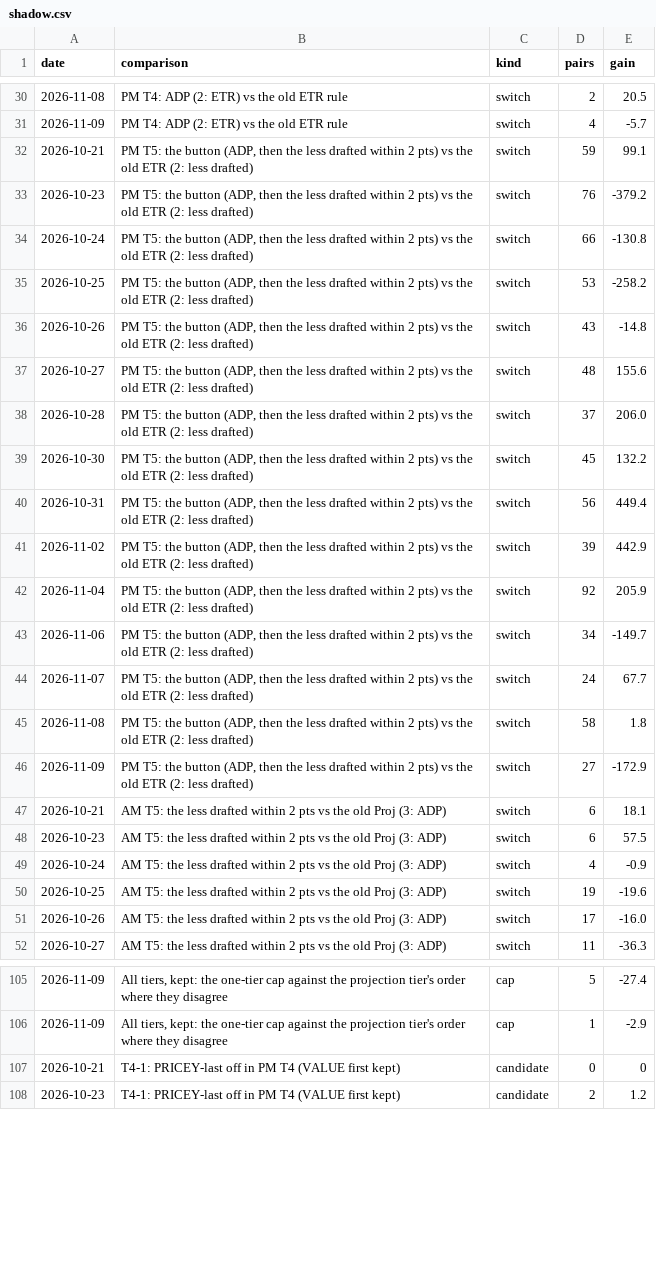
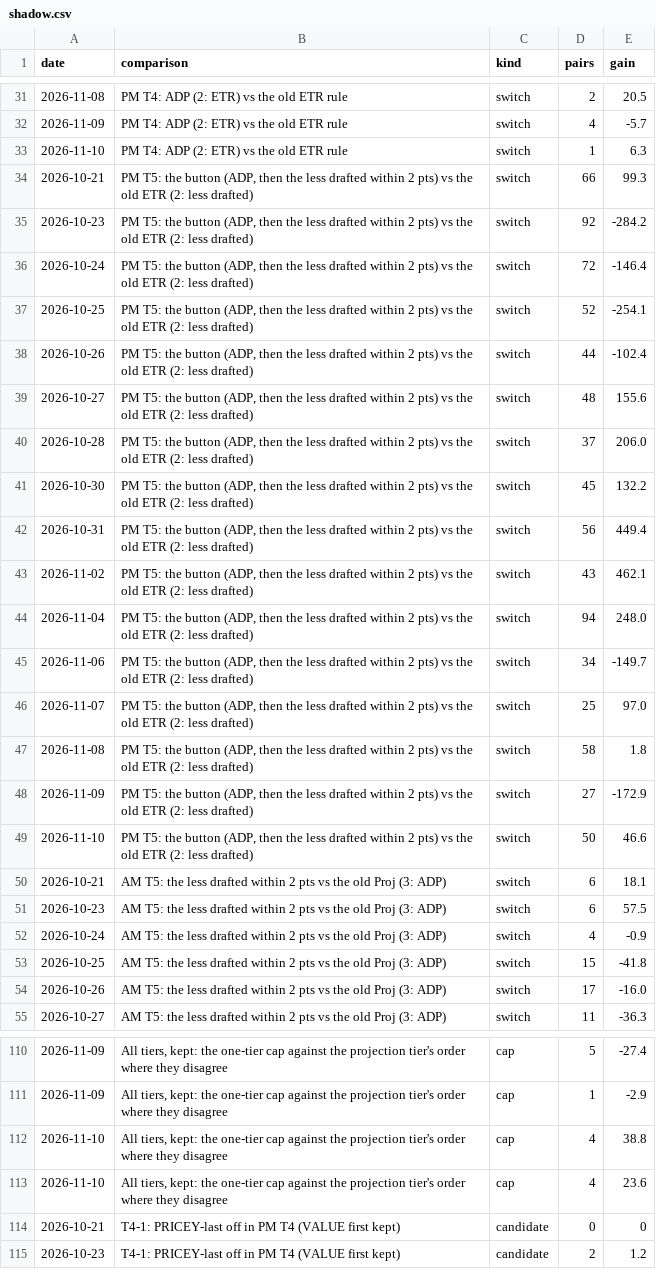
Before and after one commit to JonBoyBeats/br_rankings, a CSV file: analysis/nba/report/shadow.csv, drawn as a sheet; only a part is shown, gaps mark what is left out; the diff covers the shown part only.

```diff
--- a/analysis/nba/report/shadow.csv
+++ b/analysis/nba/report/shadow.csv
@@ -31,7 +32,8 @@ date,comparison,kind,pairs,gain
 2026-11-09,PM T4: ADP (2: ETR) vs the old ETR rule,switch,4,-5.7
-2026-10-21,"PM T5: the button (ADP, then the less drafted within 2 pts) vs the old ETR (2: less drafted)",switch,59,99.1
-2026-10-23,"PM T5: the button (ADP, then the less drafted within 2 pts) vs the old ETR (2: less drafted)",switch,76,-379.2
-2026-10-24,"PM T5: the button (ADP, then the less drafted within 2 pts) vs the old ETR (2: less drafted)",switch,66,-130.8
-2026-10-25,"PM T5: the button (ADP, then the less drafted within 2 pts) vs the old ETR (2: less drafted)",switch,53,-258.2
-2026-10-26,"PM T5: the button (ADP, then the less drafted within 2 pts) vs the old ETR (2: less drafted)",switch,43,-14.8
+2026-11-10,PM T4: ADP (2: ETR) vs the old ETR rule,switch,1,6.3
+2026-10-21,"PM T5: the button (ADP, then the less drafted within 2 pts) vs the old ETR (2: less drafted)",switch,66,99.3
+2026-10-23,"PM T5: the button (ADP, then the less drafted within 2 pts) vs the old ETR (2: less drafted)",switch,92,-284.2
+2026-10-24,"PM T5: the button (ADP, then the less drafted within 2 pts) vs the old ETR (2: less drafted)",switch,72,-146.4
+2026-10-25,"PM T5: the button (ADP, then the less drafted within 2 pts) vs the old ETR (2: less drafted)",switch,52,-254.1
+2026-10-26,"PM T5: the button (ADP, then the less drafted within 2 pts) vs the old ETR (2: less drafted)",switch,44,-102.4
 2026-10-27,"PM T5: the button (ADP, then the less drafted within 2 pts) vs the old ETR (2: less drafted)",switch,48,155.6
@@ -40,8 +42,9 @@ date,comparison,kind,pairs,gain
 2026-10-31,"PM T5: the button (ADP, then the less drafted within 2 pts) vs the old ETR (2: less drafted)",switch,56,449.4
-2026-11-02,"PM T5: the button (ADP, then the less drafted within 2 pts) vs the old ETR (2: less drafted)",switch,39,442.9
-2026-11-04,"PM T5: the button (ADP, then the less drafted within 2 pts) vs the old ETR (2: less drafted)",switch,92,205.9
+2026-11-02,"PM T5: the button (ADP, then the less drafted within 2 pts) vs the old ETR (2: less drafted)",switch,43,462.1
+2026-11-04,"PM T5: the button (ADP, then the less drafted within 2 pts) vs the old ETR (2: less drafted)",switch,94,248.0
 2026-11-06,"PM T5: the button (ADP, then the less drafted within 2 pts) vs the old ETR (2: less drafted)",switch,34,-149.7
-2026-11-07,"PM T5: the button (ADP, then the less drafted within 2 pts) vs the old ETR (2: less drafted)",switch,24,67.7
+2026-11-07,"PM T5: the button (ADP, then the less drafted within 2 pts) vs the old ETR (2: less drafted)",switch,25,97.0
 2026-11-08,"PM T5: the button (ADP, then the less drafted within 2 pts) vs the old ETR (2: less drafted)",switch,58,1.8
 2026-11-09,"PM T5: the button (ADP, then the less drafted within 2 pts) vs the old ETR (2: less drafted)",switch,27,-172.9
+2026-11-10,"PM T5: the button (ADP, then the less drafted within 2 pts) vs the old ETR (2: less drafted)",switch,50,46.6
 2026-10-21,AM T5: the less drafted within 2 pts vs the old Proj (3: ADP),switch,6,18.1
@@ -49,3 +52,3 @@ date,comparison,kind,pairs,gain
 2026-10-24,AM T5: the less drafted within 2 pts vs the old Proj (3: ADP),switch,4,-0.9
-2026-10-25,AM T5: the less drafted within 2 pts vs the old Proj (3: ADP),switch,19,-19.6
+2026-10-25,AM T5: the less drafted within 2 pts vs the old Proj (3: ADP),switch,15,-41.8
 2026-10-26,AM T5: the less drafted within 2 pts vs the old Proj (3: ADP),switch,17,-16.0
@@ -106,2 +111,4 @@ date,comparison,kind,pairs,gain
 2026-11-09,"All tiers, kept: the one-tier cap against the projection tier's order where they disagree",cap,1,-2.9
+2026-11-10,"All tiers, kept: the one-tier cap against the projection tier's order where they disagree",cap,4,38.8
+2026-11-10,"All tiers, kept: the one-tier cap against the projection tier's order where they disagree",cap,4,23.6
 2026-10-21,T4-1: PRICEY-last off in PM T4 (VALUE first kept),candidate,0,0
```
Also changed, not shown: 13 added rows and 24 edited cells elsewhere in this file, analysis/nba/contests/contests.csv, analysis/nba/form.csv, 31 other files.
